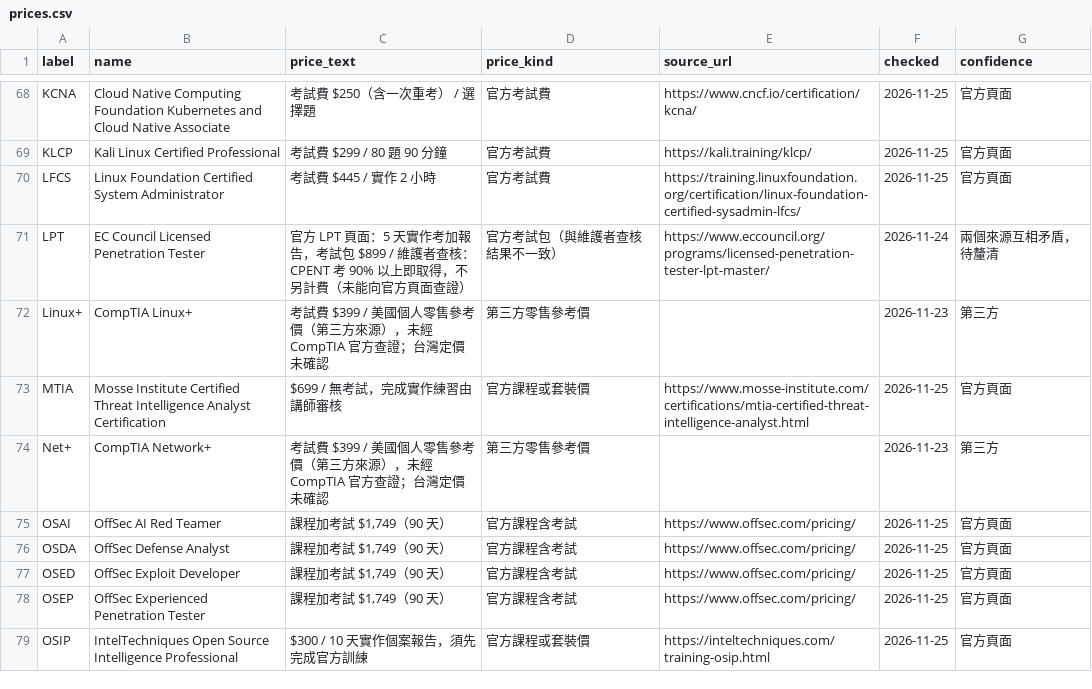
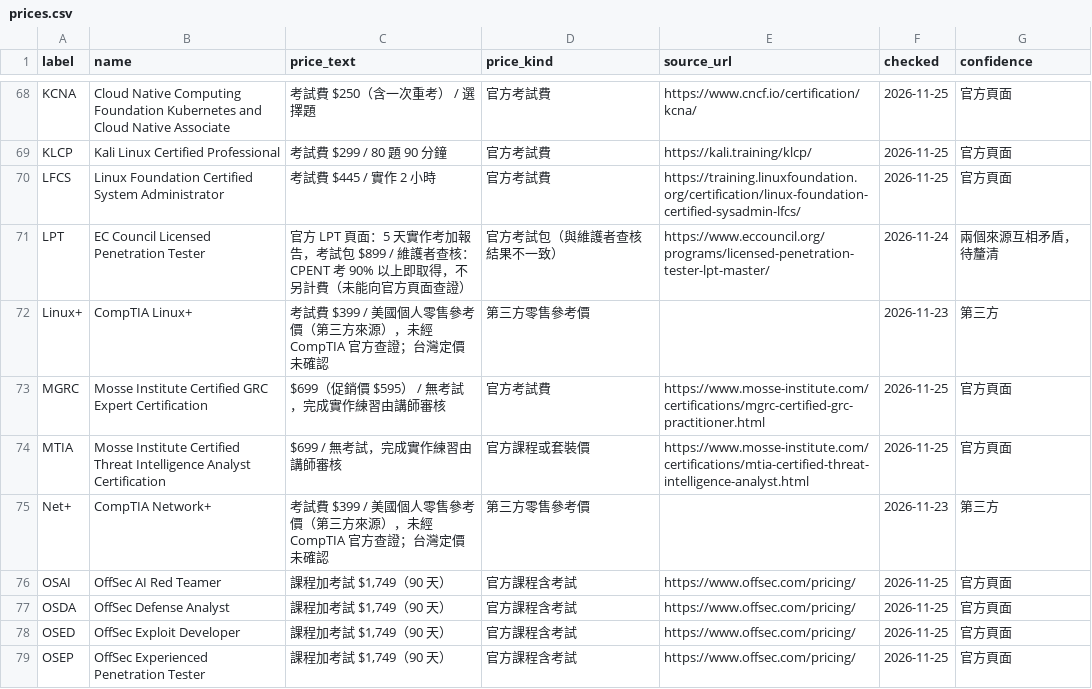
Before and after one commit to at9701/security-certification-map, a CSV file: data/prices.csv, drawn as a sheet; only a part is shown, gaps mark what is left out; the shorter side is filled out with more unchanged rows.

```diff
--- a/data/prices.csv
+++ b/data/prices.csv
@@ -72,2 +72,3 @@ LPT,EC Council Licensed Penetration Tester,官方 LPT 頁面：5 天實作考加
 Linux+,CompTIA Linux+,考試費 $399 / 美國個人零售參考價（第三方來源），未經 CompTIA 官方查證；台灣定價未確認,第三方零售參考價,,2026-11-23,第三方
+MGRC,Mosse Institute Certified GRC Expert Certification,$699（促銷價 $595） / 無考試，完成實作練習由講師審核,官方考試費,https://www.mosse-institute.com/certifications/mgrc-certified-grc-practitioner.html,2026-11-25,官方頁面
 MTIA,Mosse Institute Certified Threat Intelligence Analyst Certification,$699 / 無考試，完成實作練習由講師審核,官方課程或套裝價,https://www.mosse-institute.com/certifications/mtia-certified-threat-intelligence-analyst.html,2026-11-25,官方頁面
```
Also changed, not shown: data/ranked.csv, data/retired.csv, 5 other files.
